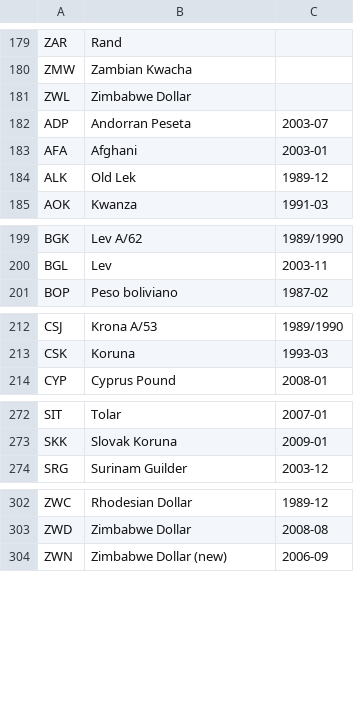
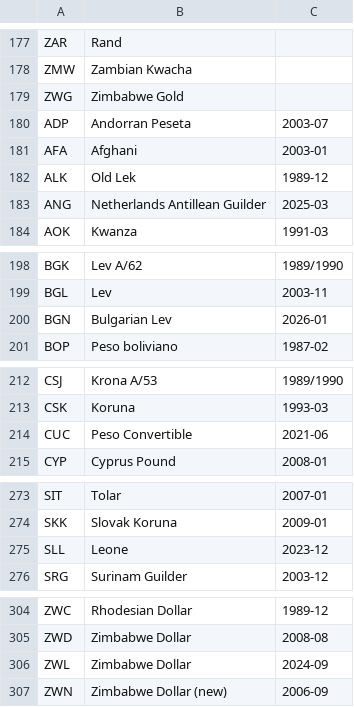
Before and after one commit to Open-Telecoms-Data/open-fibre-data-standard, a CSV file: codelists/closed/currency.csv, drawn as a sheet; only a part is shown, gaps mark what is left out; removed rows and columns are numbered as before the commit, all else as after; the diff covers the shown part only; the diff names each change by its address in the sheet, - before the commit and + after, or states it on an @@ line.

```diff
--- a/codelists/closed/currency.csv
+++ b/codelists/closed/currency.csv
-row 181: ZWL | Zimbabwe Dollar
+row 179: ZWG | Zimbabwe Gold
+row 183: ANG | Netherlands Antillean Guilder | 2025-03
+row 200: BGN | Bulgarian Lev | 2026-01
+row 214: CUC | Peso Convertible | 2021-06
+row 275: SLL | Leone | 2023-12
+row 306: ZWL | Zimbabwe Dollar | 2024-09
```
Also changed, not shown: 2 added rows and 4 removed rows elsewhere in this file, codelists/open/organisationIdentifierScheme.csv, 3 other files.
